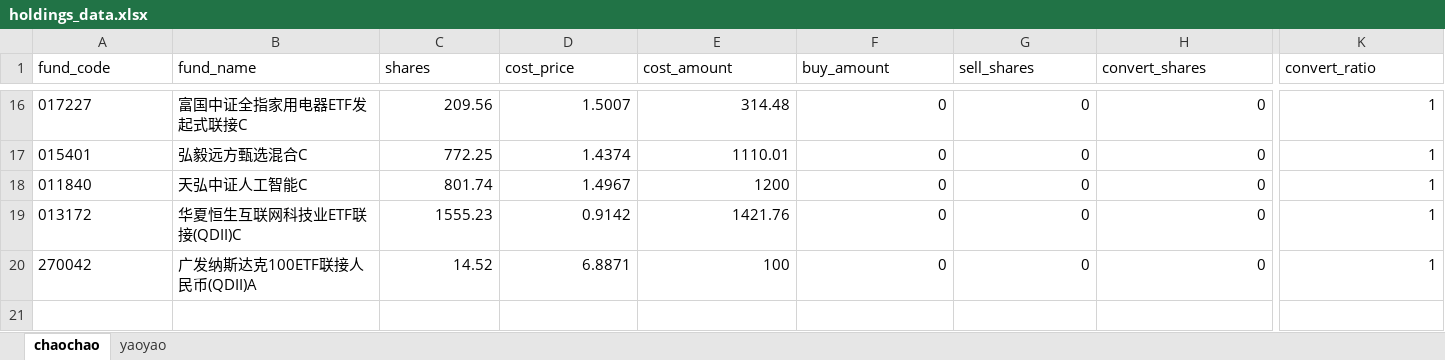
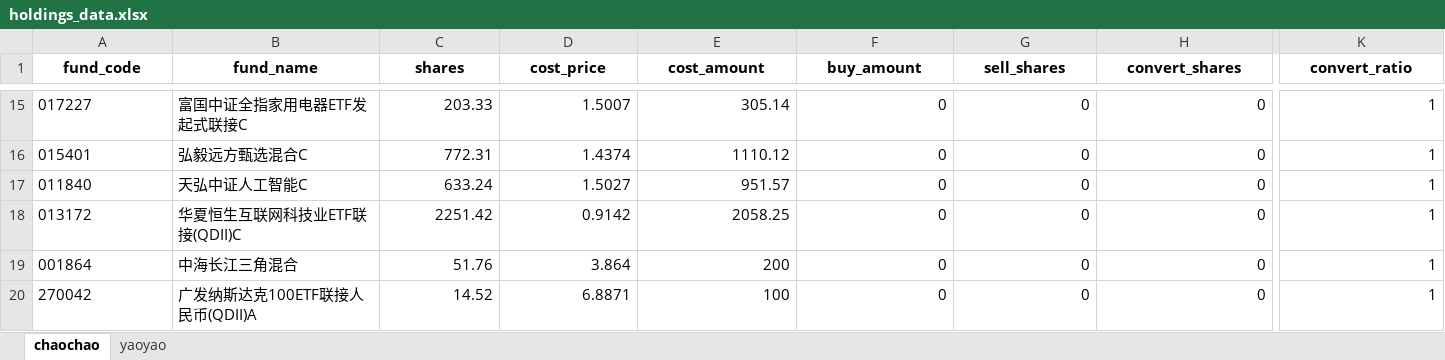
Before and after one commit to SevenKale/fund-report, an Excel workbook: holdings_data.xlsx, sheet chaochao, drawn as a sheet; only a part is shown, gaps mark what is left out; values as stored, in another font and other column widths than the file's, no borders; addresses are those after the commit; rows hold the shown columns only; the diff covers the shown part only; the diff names each change by its address in the sheet, - before the commit and + after, or states it on an @@ line.

```diff
--- a/holdings_data.xlsx (sheet chaochao)
+++ b/holdings_data.xlsx (sheet chaochao)
@@ A1:K1 bold: off → on, alignment: left → center @@
-C15 (shares): 209.56
+C15 (shares): 203.33
-E15 (cost_amount): 314.48
+E15 (cost_amount): 305.14
-C16 (shares): 772.25
+C16 (shares): 772.31
-E16 (cost_amount): 1110.01
+E16 (cost_amount): 1110.12
-C17 (shares): 801.74
+C17 (shares): 633.24
-D17 (cost_price): 1.4967
+D17 (cost_price): 1.5027
-E17 (cost_amount): 1200
+E17 (cost_amount): 951.57
-C18 (shares): 1555.23
+C18 (shares): 2251.42
-E18 (cost_amount): 1421.76
+E18 (cost_amount): 2058.25
+row 19: 001864 | 中海长江三角混合 | 51.76 | 3.864 | 200 | 0 | 0 | 0 | 1
```
Also changed, not shown: 1 removed row, 30 edited cells and cell formats elsewhere in this sheet, sheet yaoyao, 1 other file.
